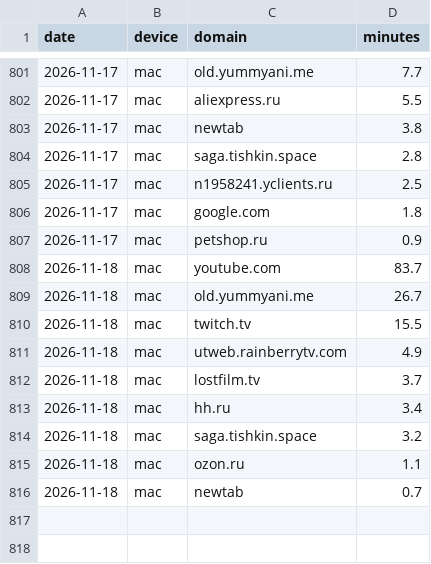
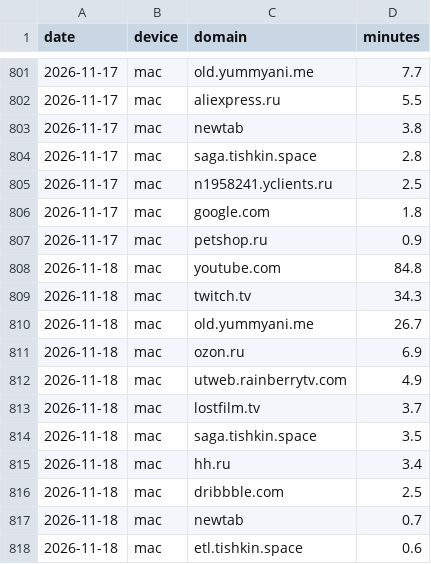
Before and after one commit to recr0ns/sphere-data, a CSV file: csv/screen-domains.csv, drawn as a sheet; only a part is shown, gaps mark what is left out.

```diff
--- a/csv/screen-domains.csv
+++ b/csv/screen-domains.csv
@@ -807,10 +807,12 @@ date,device,domain,minutes
 2026-11-17,mac,petshop.ru,0.9
-2026-11-18,mac,youtube.com,83.7
+2026-11-18,mac,youtube.com,84.8
+2026-11-18,mac,twitch.tv,34.3
 2026-11-18,mac,old.yummyani.me,26.7
-2026-11-18,mac,twitch.tv,15.5
+2026-11-18,mac,ozon.ru,6.9
 2026-11-18,mac,utweb.rainberrytv.com,4.9
 2026-11-18,mac,lostfilm.tv,3.7
+2026-11-18,mac,saga.tishkin.space,3.5
 2026-11-18,mac,hh.ru,3.4
-2026-11-18,mac,saga.tishkin.space,3.2
-2026-11-18,mac,ozon.ru,1.1
+2026-11-18,mac,dribbble.com,2.5
 2026-11-18,mac,newtab,0.7
+2026-11-18,mac,etl.tishkin.space,0.6
```
Also changed, not shown: csv/activity.csv, csv/app-sessions.csv, 1 other file.
